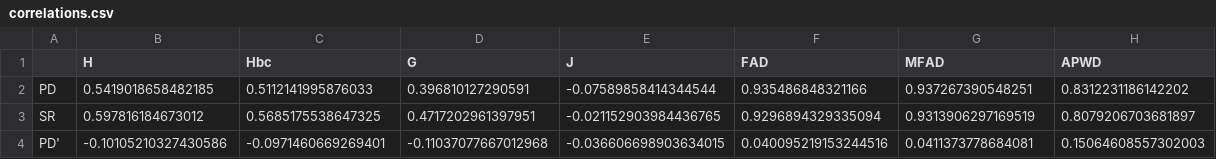
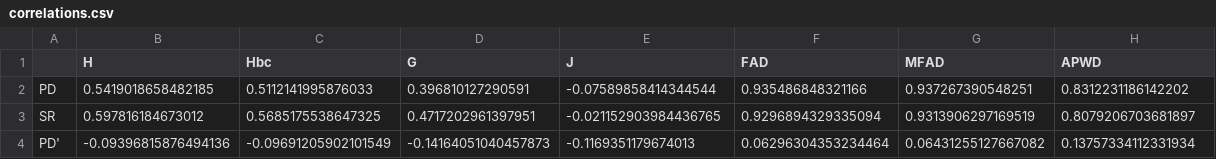
Before and after one commit to alrichardbollans/PhytoChemicalDiversity, a CSV file: analysis_of_diversity_in_native_regions/outputs/correlations/correlations.csv, drawn as a sheet.

```diff
--- a/analysis_of_diversity_in_native_regions/outputs/correlations/correlations.csv
+++ b/analysis_of_diversity_in_native_regions/outputs/correlations/correlations.csv
@@ -3,2 +3,2 @@ PD,0.5419018658482185,0.5112141995876033,0.396810127290591,-0.07589858414344544,
 SR,0.597816184673012,0.5685175538647325,0.4717202961397951,-0.021152903984436765,0.9296894329335094,0.9313906297169519,0.8079206703681897
-PD',-0.10105210327430586,-0.0971460669269401,-0.11037077667012968,-0.036606698903634015,0.040095219153244516,0.0411373778684081,0.15064608557302003
+PD',-0.09396815876494136,-0.09691205902101549,-0.14164051040457873,-0.1169351179674013,0.06296304353234464,0.06431255127667082,0.13757334112331934
```
Also changed, not shown: analysis_of_diversity_in_native_regions/outputs/PD_SR_regression/SR-Independent PD.csv, analysis_of_diversity_in_native_regions/outputs/PD_SR_regression/model_comparison.csv, 7 other files.
